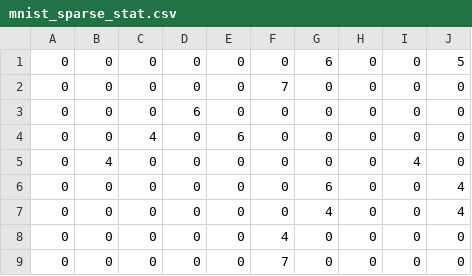
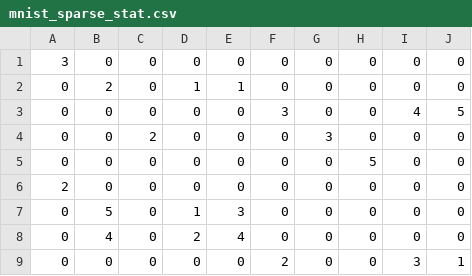
Before and after one commit to AIoT-Lab-BKAI/easyFL, a CSV file: dataset_idx/mnist/cluster_sparse/20client/mnist_sparse_stat.csv, drawn as a sheet; only a part is shown; the diff covers the shown part only.

Commit message:
Change 20client sparse scenario

```diff
--- a/dataset_idx/mnist/cluster_sparse/20client/mnist_sparse_stat.csv
+++ b/dataset_idx/mnist/cluster_sparse/20client/mnist_sparse_stat.csv
@@ -1,9 +1,9 @@
-0,0,0,0,0,0,6,0,0,5
-0,0,0,0,0,7,0,0,0,0
-0,0,0,6,0,0,0,0,0,0
-0,0,4,0,6,0,0,0,0,0
-0,4,0,0,0,0,0,0,4,0
-0,0,0,0,0,0,6,0,0,4
-0,0,0,0,0,0,4,0,0,4
-0,0,0,0,0,4,0,0,0,0
-0,0,0,0,0,7,0,0,0,0
+3,0,0,0,0,0,0,0,0,0
+0,2,0,1,1,0,0,0,0,0
+0,0,0,0,0,3,0,0,4,5
+0,0,2,0,0,0,3,0,0,0
+0,0,0,0,0,0,0,5,0,0
+2,0,0,0,0,0,0,0,0,0
+0,5,0,1,3,0,0,0,0,0
+0,4,0,2,4,0,0,0,0,0
+0,0,0,0,0,2,0,0,3,1
```
Also changed, not shown: 34 edited cells elsewhere in this file, 1 other file.
